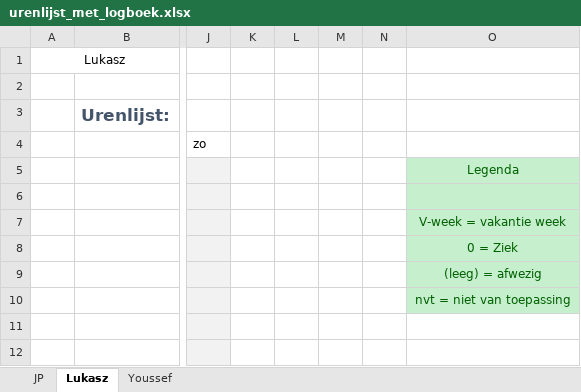
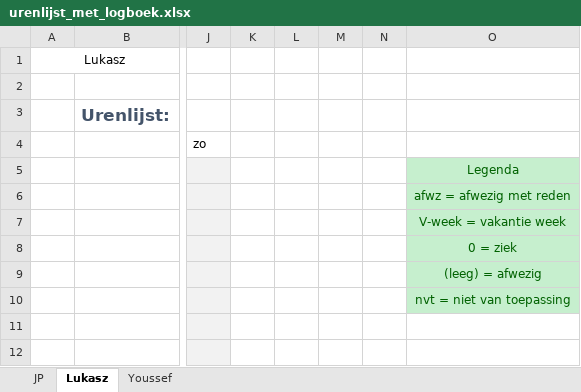
Before and after one commit to jpslimmen2/Barroc-IT-Groep-2, an Excel workbook: documentation/urenlijst_met_logboek.xlsx, sheet Lukasz, drawn as a sheet; only a part is shown, gaps mark what is left out; values as stored, in another font and other column widths than the file's, no borders; the diff names each change by its address in the sheet, - before the commit and + after, or states it on an @@ line.

```diff
--- a/documentation/urenlijst_met_logboek.xlsx (sheet Lukasz)
+++ b/documentation/urenlijst_met_logboek.xlsx (sheet Lukasz)
-O6: (empty)
+O6: afwz = afwezig met reden
-O8: 0 = Ziek
+O8: 0 = ziek
```
Also changed, not shown: sheet Youssef, sheet JP, 1 other file.
